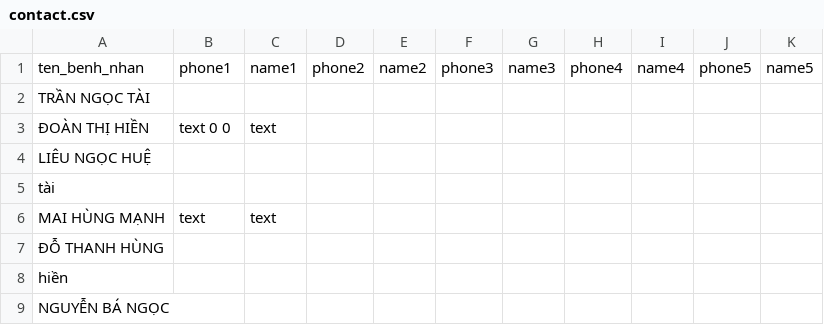
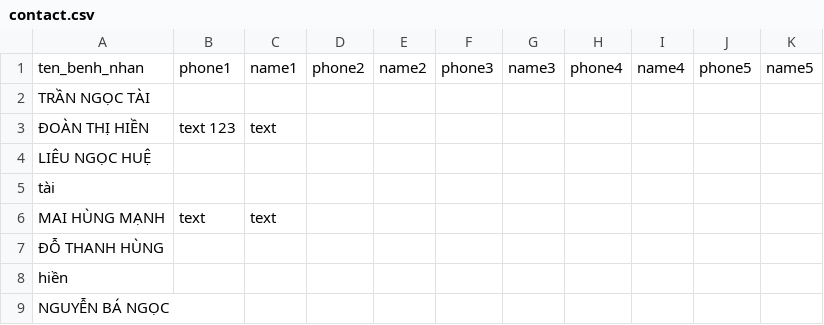
Before and after one commit to robebo116/data, a CSV file: contact.csv, drawn as a sheet.

Commit message:
Update file

```diff
--- a/contact.csv
+++ b/contact.csv
@@ -2,3 +2,3 @@ ten_benh_nhan,phone1,name1,phone2,name2,phone3,name3,phone4,name4,phone5,name5
 TRẦN NGỌC TÀI,,,,,,,,,,
-ĐOÀN THỊ HIỀN,text 0 0,text,,,,,,,,
+ĐOÀN THỊ HIỀN,text 123,text,,,,,,,,
 LIÊU NGỌC HUỆ,,,,,,,,,,
```
